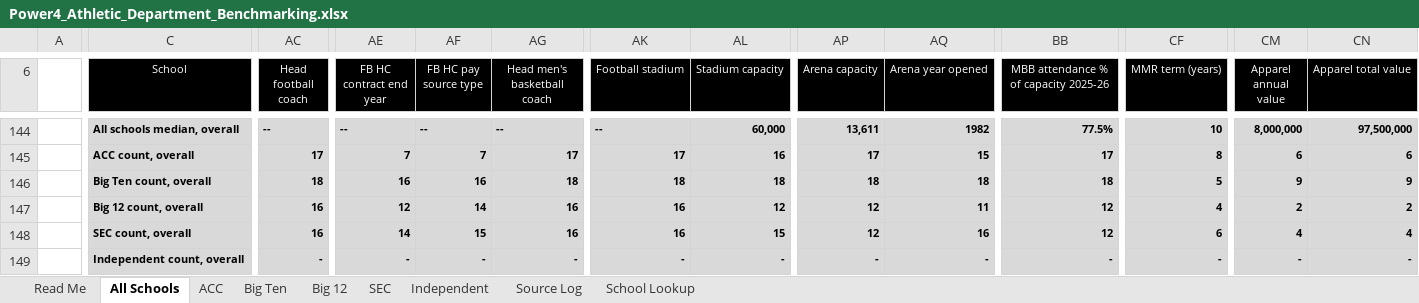
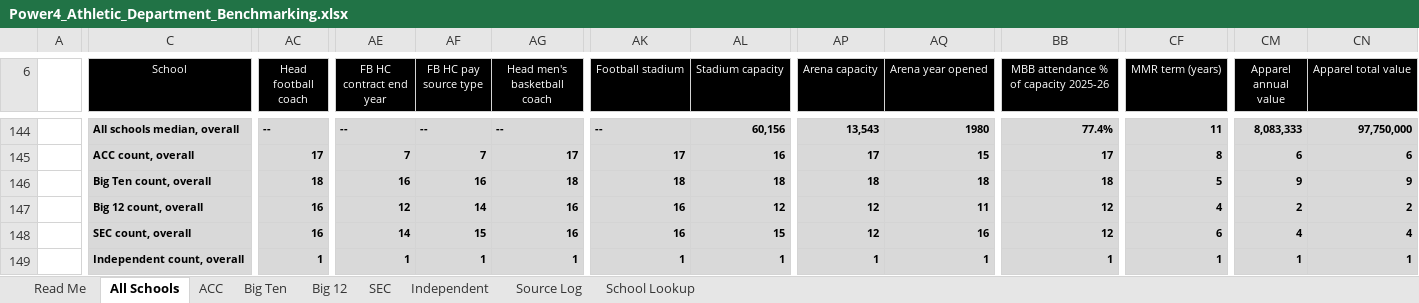
Before and after one commit to wondimagegndawit/sportsnews, an Excel workbook: benchmarking/Power4_Athletic_Department_Benchmarking.xlsx, sheet All Schools, drawn as a sheet; only a part is shown, gaps mark what is left out; values as stored, in another font and other column widths than the file's, no borders; the diff covers the shown part only; the diff names each change by its address in the sheet, - before the commit and + after, or states it on an @@ line.

```diff
--- a/benchmarking/Power4_Athletic_Department_Benchmarking.xlsx (sheet All Schools)
+++ b/benchmarking/Power4_Athletic_Department_Benchmarking.xlsx (sheet All Schools)
-AL144 (Stadium capacity): 60,000
+AL144 (Stadium capacity): 60,156
-AP144 (Arena capacity): 13,611
+AP144 (Arena capacity): 13,543
-AQ144 (Arena year opened): 1982
+AQ144 (Arena year opened): 1980
-BB144: 77.5%
+BB144: 77.4%
-CF144 (MMR term (years)): 10
+CF144 (MMR term (years)): 11
-CM144 (Apparel annual value): 8,000,000
+CM144 (Apparel annual value): 8,083,333
-CN144 (Apparel total value): 97,500,000
+CN144 (Apparel total value): 97,750,000
-AC149 (Head football coach): -
+AC149 (Head football coach): 1
-AE149 (FB HC contract end year): -
+AE149 (FB HC contract end year): 1
-AF149 (FB HC pay source type): -
+AF149 (FB HC pay source type): 1
-AG149 (Head men's basketball coach): -
+AG149 (Head men's basketball coach): 1
-AK149 (Football stadium): -
+AK149 (Football stadium): 1
-AL149 (Stadium capacity): -
+AL149 (Stadium capacity): 1
-AP149 (Arena capacity): -
+AP149 (Arena capacity): 1
-AQ149 (Arena year opened): -
+AQ149 (Arena year opened): 1
-BB149: -
+BB149: 1
-CF149 (MMR term (years)): -
+CF149 (MMR term (years)): 1
-CM149 (Apparel annual value): -
+CM149 (Apparel annual value): 1
-CN149 (Apparel total value): -
+CN149 (Apparel total value): 1
```
Also changed, not shown: 102 edited cells elsewhere in this sheet, sheet Source Log, sheet Independent, 3 other files.
